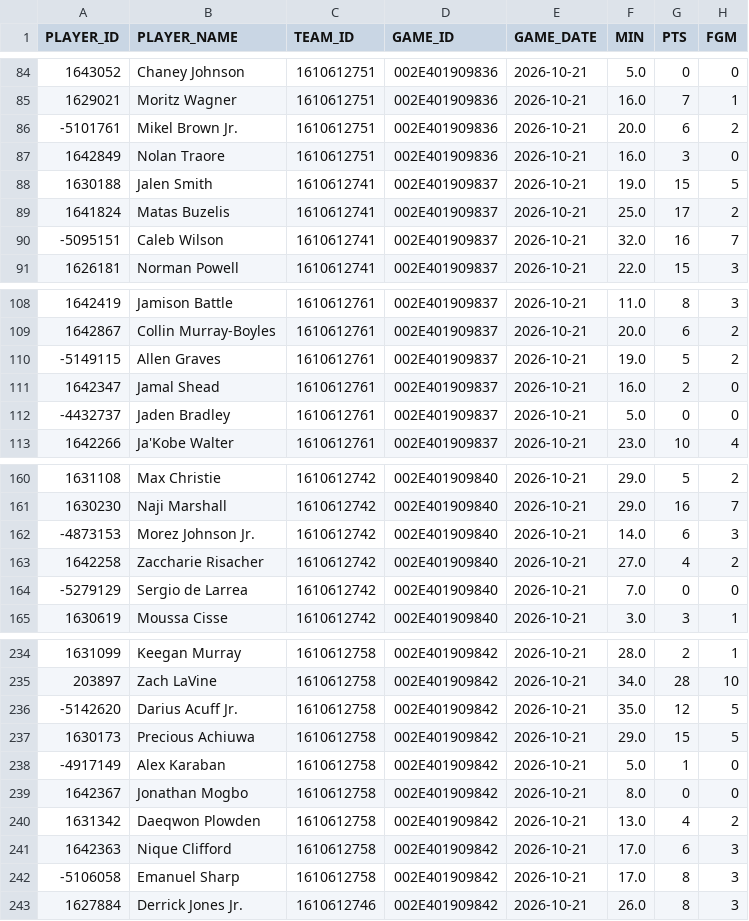
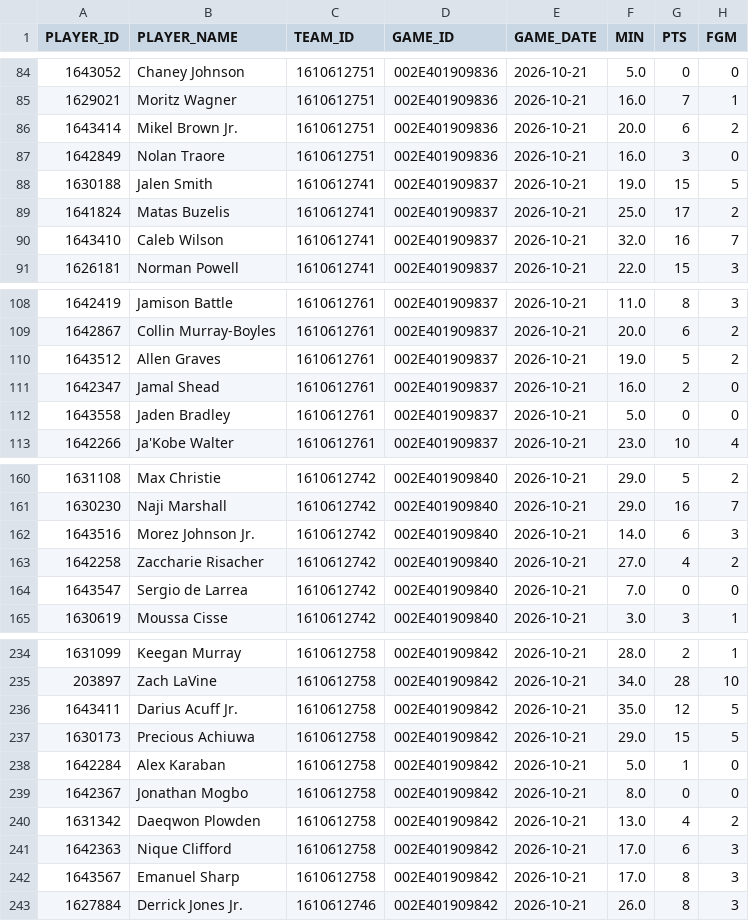
Before and after one commit to eseto9/NBA-Model, a CSV file: data/espn/2026/2026-10-21.players.csv, drawn as a sheet; only a part is shown, gaps mark what is left out; the diff covers the shown part only; the diff names each change by its address in the sheet, - before the commit and + after, or states it on an @@ line.

```diff
--- a/data/espn/2026/2026-10-21.players.csv
+++ b/data/espn/2026/2026-10-21.players.csv
-A86 (PLAYER_ID): -5101761
+A86 (PLAYER_ID): 1643414
-A90 (PLAYER_ID): -5095151
+A90 (PLAYER_ID): 1643410
-A110 (PLAYER_ID): -5149115
+A110 (PLAYER_ID): 1643512
-A112 (PLAYER_ID): -4432737
+A112 (PLAYER_ID): 1643558
-A162 (PLAYER_ID): -4873153
+A162 (PLAYER_ID): 1643516
-A164 (PLAYER_ID): -5279129
+A164 (PLAYER_ID): 1643547
-A236 (PLAYER_ID): -5142620
+A236 (PLAYER_ID): 1643411
-A238 (PLAYER_ID): -4917149
+A238 (PLAYER_ID): 1642284
-A242 (PLAYER_ID): -5106058
+A242 (PLAYER_ID): 1643567
```
Also changed, not shown: 13 edited cells elsewhere in this file, data/espn/2026/2026-10-20.players.csv, data/espn/2026/2026-10-22.players.csv, 56 other files.
